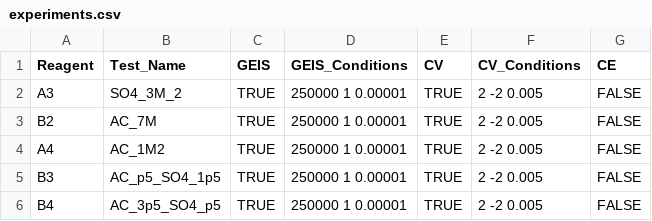
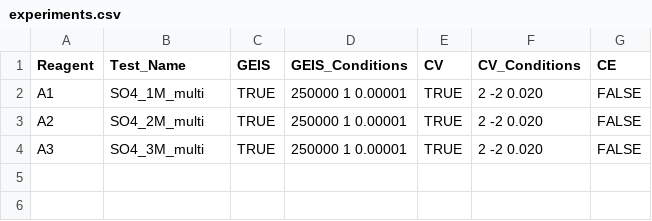
Before and after one commit to lopezgroup-NU/BatteryRobot, a CSV file: MainProject/src/main/experiments/experiments.csv, drawn as a sheet.

```diff
--- a/MainProject/src/main/experiments/experiments.csv
+++ b/MainProject/src/main/experiments/experiments.csv
@@ -1,6 +1,4 @@
 Reagent,Test_Name,GEIS,GEIS_Conditions,CV,CV_Conditions,CE
-A3,SO4_3M_2,TRUE,250000 1 0.00001,TRUE,2 -2 0.005,FALSE
-B2,AC_7M,TRUE,250000 1 0.00001,TRUE,2 -2 0.005,FALSE
-A4,AC_1M2,TRUE,250000 1 0.00001,TRUE,2 -2 0.005,FALSE
-B3,AC_p5_SO4_1p5,TRUE,250000 1 0.00001,TRUE,2 -2 0.005,FALSE
-B4,AC_3p5_SO4_p5,TRUE,250000 1 0.00001,TRUE,2 -2 0.005,FALSE
+A1,SO4_1M_multi,TRUE,250000 1 0.00001,TRUE,2 -2 0.020,FALSE
+A2,SO4_2M_multi,TRUE,250000 1 0.00001,TRUE,2 -2 0.020,FALSE
+A3,SO4_3M_multi,TRUE,250000 1 0.00001,TRUE,2 -2 0.020,FALSE
```
Also changed, not shown: 11 other files.
